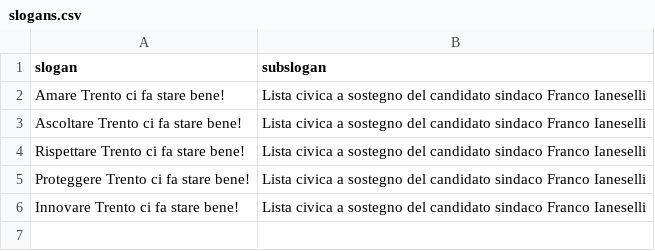
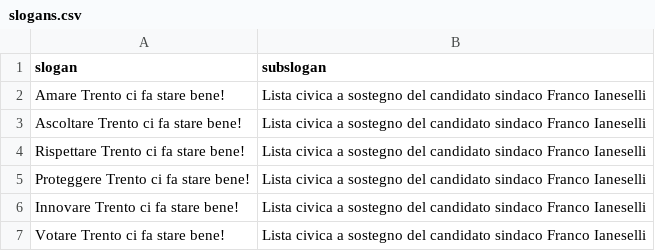
Before and after one commit to insiemepertrento/web, a CSV file: docs/_data/slogans.csv, drawn as a sheet; the diff names each change by its address in the sheet, - before the commit and + after, or states it on an @@ line.

Commit message:
update

```diff
--- a/docs/_data/slogans.csv
+++ b/docs/_data/slogans.csv
+row 7: Votare Trento ci fa stare bene! | Lista civica a sostegno del candidato sindaco Franco Ianeselli
```
